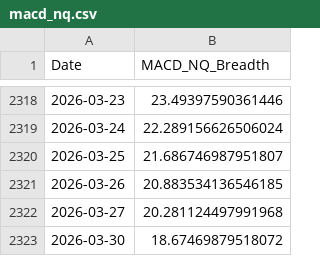
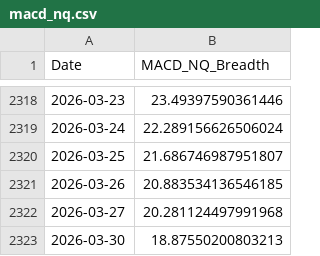
Before and after one commit to aljalajelab/market-dashboard, a CSV file: data/macd_nq.csv, drawn as a sheet; only a part is shown, gaps mark what is left out.

```diff
--- a/data/macd_nq.csv
+++ b/data/macd_nq.csv
@@ -2322,2 +2322,2 @@ Date,MACD_NQ_Breadth
 2026-03-27,20.281124497991968
-2026-03-30,18.67469879518072
+2026-03-30,18.87550200803213
```
Also changed, not shown: data/m21.csv, data/macd_ny.csv, 8 other files.
